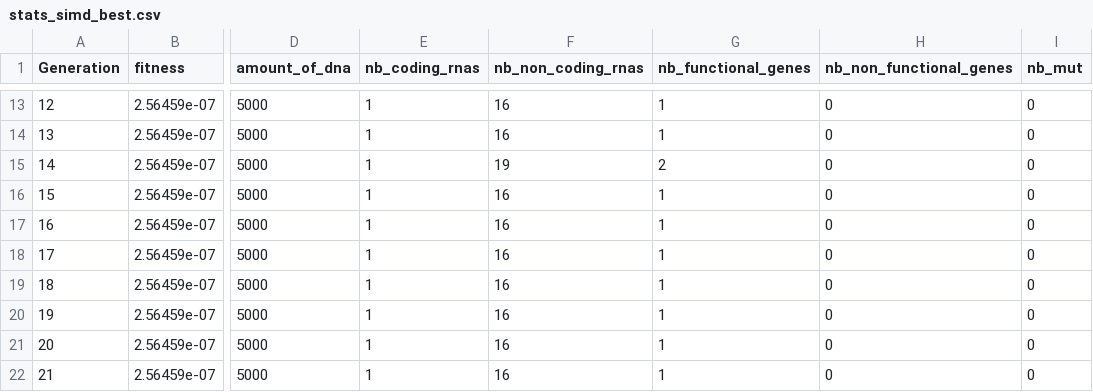
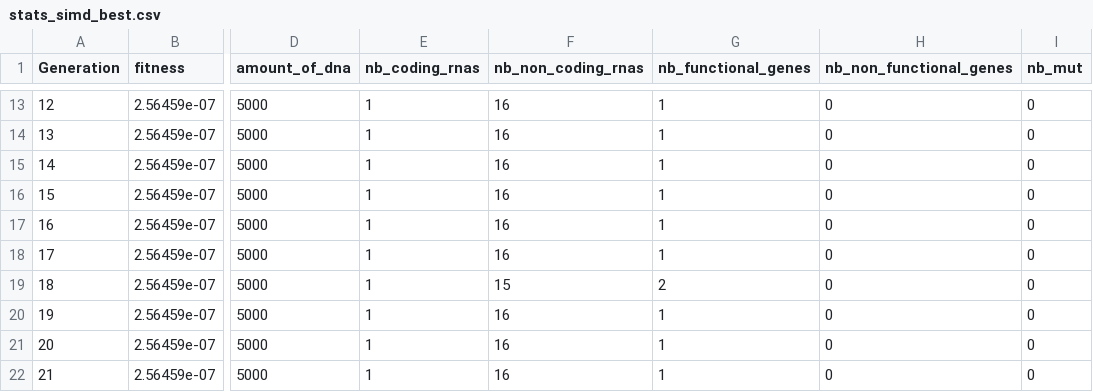
Before and after one commit to gdouar/5IFParallelProject, a CSV file: stats/stats_simd_best.csv, drawn as a sheet; only a part is shown, gaps mark what is left out; the diff names each change by its address in the sheet, - before the commit and + after, or states it on an @@ line.

```diff
--- a/stats/stats_simd_best.csv
+++ b/stats/stats_simd_best.csv
-F15 (nb_non_coding_rnas): 19
+F15 (nb_non_coding_rnas): 16
-G15 (nb_functional_genes): 2
+G15 (nb_functional_genes): 1
-F19 (nb_non_coding_rnas): 16
+F19 (nb_non_coding_rnas): 15
-G19 (nb_functional_genes): 1
+G19 (nb_functional_genes): 2
```
Also changed, not shown: stats/stats_simd_mean.csv, 24 other files.
